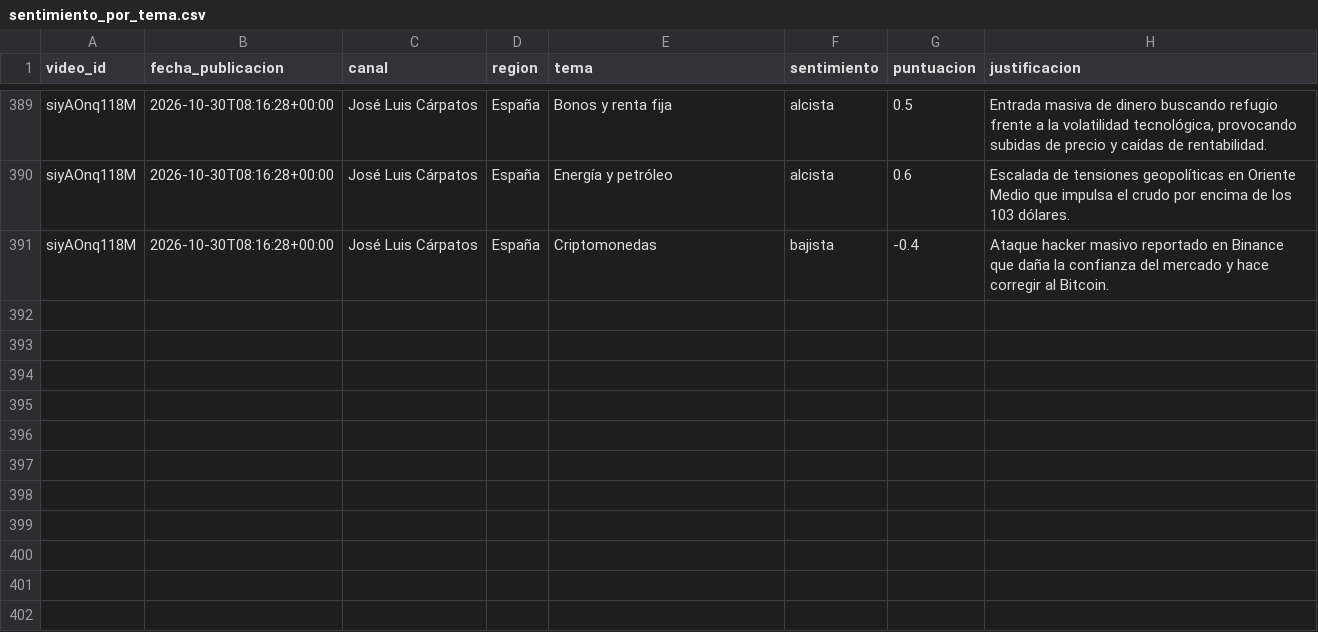
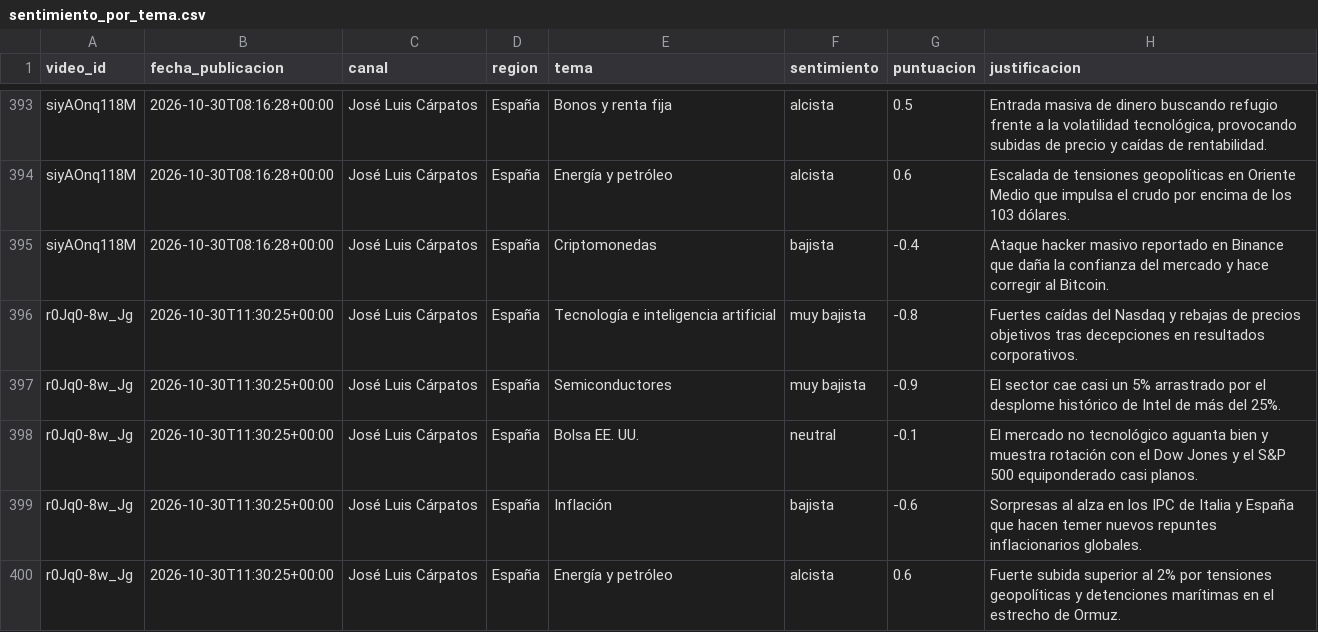
Before and after one commit to jmtroyano/resumenes-youtube, a CSV file: data/sentimiento_por_tema.csv, drawn as a sheet; only a part is shown, gaps mark what is left out; the diff covers the shown part only.

```diff
--- a/data/sentimiento_por_tema.csv
+++ b/data/sentimiento_por_tema.csv
@@ -391 +395,6 @@ siyAOnq118M,2026-10-30T08:16:28+00:00,José Luis Cárpatos,España,Energía y pe
 siyAOnq118M,2026-10-30T08:16:28+00:00,José Luis Cárpatos,España,Criptomonedas,bajista,-0.4,Ataque hacker masivo reportado en Binance que daña la confianza del mercado y hace corregir al Bitcoin.
+r0Jq0-8w_Jg,2026-10-30T11:30:25+00:00,José Luis Cárpatos,España,Tecnología e inteligencia artificial,muy bajista,-0.8,Fuertes caídas del Nasdaq y rebajas de precios objetivos tras decepciones en resultados corporativos.
+r0Jq0-8w_Jg,2026-10-30T11:30:25+00:00,José Luis Cárpatos,España,Semiconductores,muy bajista,-0.9,El sector cae casi un 5% arrastrado por el desplome histórico de Intel de más del 25%.
+r0Jq0-8w_Jg,2026-10-30T11:30:25+00:00,José Luis Cárpatos,España,Bolsa EE. UU.,neutral,-0.1,El mercado no tecnológico aguanta bien y muestra rotación con el Dow Jones y el S&P 500 equiponderado casi planos.
+r0Jq0-8w_Jg,2026-10-30T11:30:25+00:00,José Luis Cárpatos,España,Inflación,bajista,-0.6,Sorpresas al alza en los IPC de Italia y España que hacen temer nuevos repuntes inflacionarios globales.
+r0Jq0-8w_Jg,2026-10-30T11:30:25+00:00,José Luis Cárpatos,España,Energía y petróleo,alcista,0.6,Fuerte subida superior al 2% por tensiones geopolíticas y detenciones marítimas en el estrecho de Ormuz.
```
Also changed, not shown: 9 added rows elsewhere in this file, 5 other files.
